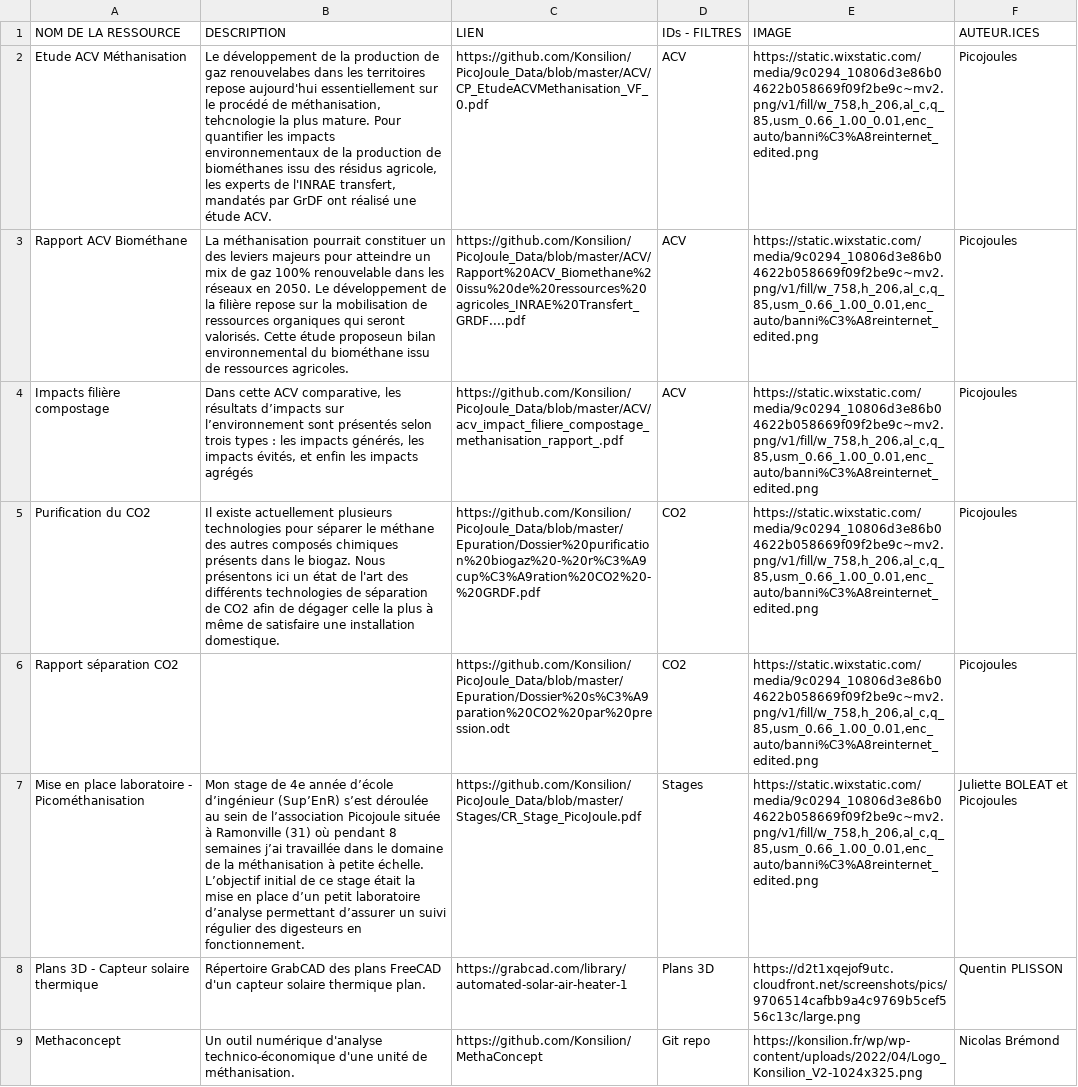
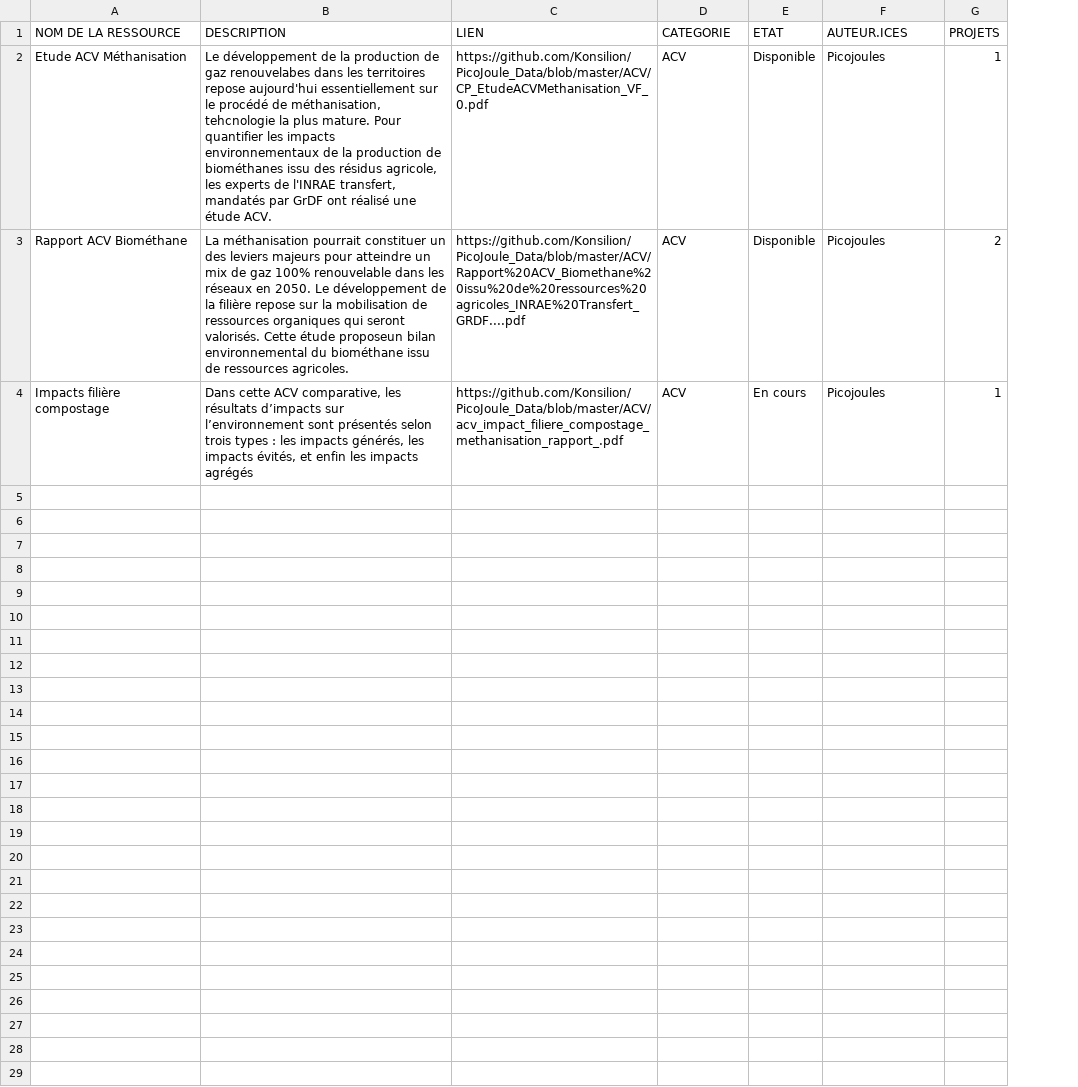
Before and after one commit to Konsilion/katalog-template, a CSV file: docs/katalog/ressources/data.csv, drawn as a sheet; removed rows and columns are numbered as before the commit, all else as after; the diff names each change by its address in the sheet, - before the commit and + after, or states it on an @@ line.

Commit message:
Update data.csv

```diff
--- a/docs/katalog/ressources/data.csv
+++ b/docs/katalog/ressources/data.csv
-column E (IMAGE), rows 2-4: all https://static.wixstatic.com/media/9c0294_10806d3e86b04622b058669f09f2be9c~mv2.png/v1/fill/w_758,h_206,al_c,q_85,usm_0.66_1.00_0.01,enc_auto/banni%C3%A8reinternet_edited.png
+column E (ETAT), rows 2-4: Disponible | Disponible | En cours
+column G (PROJETS), rows 2-4: 1 | 2 | 1
-D1: IDs - FILTRES
+D1: CATEGORIE
-row 5: Purification du CO2 | Il existe actuellement plusieurs technologies pour séparer le méthane des autres composés chimiques présents dans le biogaz. Nous présentons ici un état de l'art des différents technologies de séparation de CO2 afin de dégager celle la plus à même de satisfaire une installation domestique. | https://github.com/Konsilion/PicoJoule_Data/blob/master/Epuration/Dossier%20purification%20biogaz%20-%20r%C3%A9cup%C3%A9ration%20CO2%20-%20GRDF.pdf | CO2 | https://static.wixstatic.com/media/9c0294_10806d3e86b04622b058669f09f2be9c~mv2.png/v1/fill/w_758,h_206,al_c,q_85,usm_0.66_1.00_0.01,enc_auto/banni%C3%A8reinternet_edited.png | Picojoules
-row 6: Rapport séparation CO2 |  | https://github.com/Konsilion/PicoJoule_Data/blob/master/Epuration/Dossier%20s%C3%A9paration%20CO2%20par%20pression.odt | CO2 | https://static.wixstatic.com/media/9c0294_10806d3e86b04622b058669f09f2be9c~mv2.png/v1/fill/w_758,h_206,al_c,q_85,usm_0.66_1.00_0.01,enc_auto/banni%C3%A8reinternet_edited.png | Picojoules
-row 7: Mise en place laboratoire - Picométhanisation | Mon stage de 4e année d’école d’ingénieur (Sup’EnR) s’est déroulée au sein de l’association Picojoule située à Ramonville (31) où pendant 8 semaines j’ai travaillée dans le domaine de la méthanisation à petite échelle. L’objectif initial de ce stage était la mise en place d’un petit laboratoire d’analyse permettant d’assurer un suivi régulier des digesteurs en fonctionnement. | https://github.com/Konsilion/PicoJoule_Data/blob/master/Stages/CR_Stage_PicoJoule.pdf | Stages | https://static.wixstatic.com/media/9c0294_10806d3e86b04622b058669f09f2be9c~mv2.png/v1/fill/w_758,h_206,al_c,q_85,usm_0.66_1.00_0.01,enc_auto/banni%C3%A8reinternet_edited.png | Juliette BOLEAT et Picojoules
-row 8: Plans 3D - Capteur solaire thermique | Répertoire GrabCAD des plans FreeCAD d'un capteur solaire thermique plan. | https://grabcad.com/library/automated-solar-air-heater-1 | Plans 3D | https://d2t1xqejof9utc.cloudfront.net/screenshots/pics/9706514cafbb9a4c9769b5cef556c13c/large.png | Quentin PLISSON
-row 9: Methaconcept | Un outil numérique d'analyse technico-économique d'une unité de méthanisation. | https://github.com/Konsilion/MethaConcept | Git repo | https://konsilion.fr/wp/wp-content/uploads/2022/04/Logo_Konsilion_V2-1024x325.png | Nicolas Brémond
```
